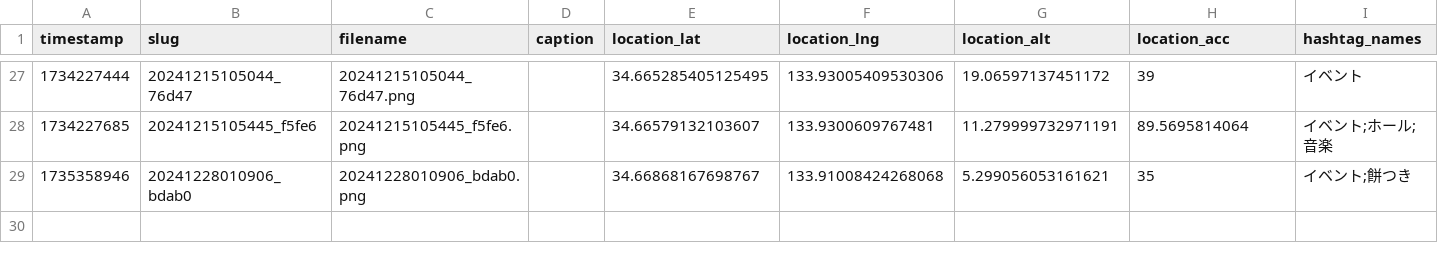
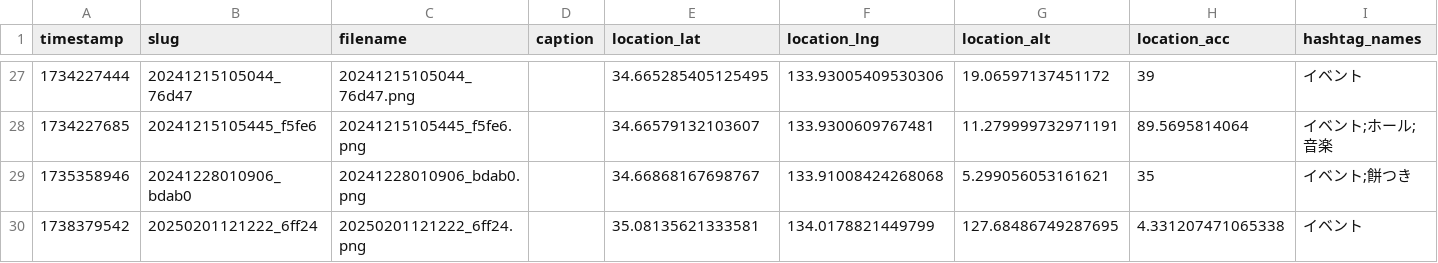
Before and after one commit to cocolabJP/repot-archive, a TSV file: data/v2_tsv/20.tsv, drawn as a sheet; only a part is shown, gaps mark what is left out.

```diff
--- a/data/v2_tsv/20.tsv
+++ b/data/v2_tsv/20.tsv
@@ -29 +29,2 @@ timestamp	slug	filename	caption	location_lat	location_lng	location_alt	location_
 1735358946	20241228010906_bdab0	20241228010906_bdab0.png		34.66868167698767	133.91008424268068	5.299056053161621	35	イベント;餅つき
+1738379542	20250201121222_6ff24	20250201121222_6ff24.png		35.08135621333581	134.0178821449799	127.68486749287695	4.331207471065338	イベント
```
Also changed, not shown: data/v2_tsv/13.tsv, data/v2_tsv/5.tsv, 4 other files.
